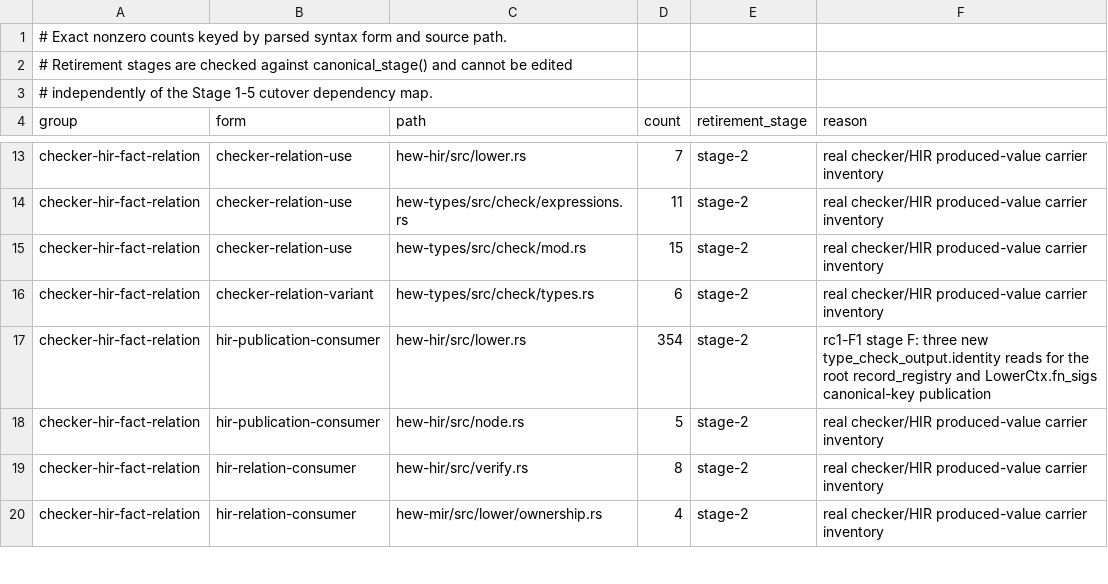
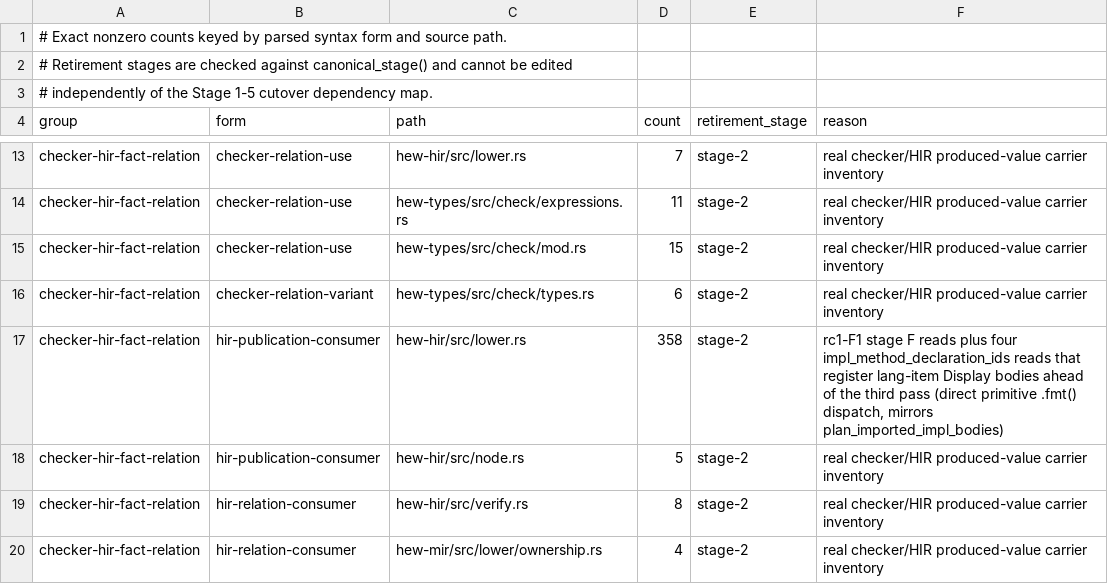
Before and after one commit to hew-lang/hew, a TSV file: scripts/structural-authority-inventory.tsv, drawn as a sheet; only a part is shown, gaps mark what is left out.

Commit message:
test(lint): account four Display-dispatch publication reads in the authority inventory
The direct primitive .fmt() dispatch fix reads impl_method_declaration_ids
in four places to register the lang-item Display bodies before the third
lowering pass, mirroring plan_imported_impl_bodies. Each is a deliberate
checker-publication consumer; the inventory count moves 354 -> 358 with
this as the evidence.

```diff
--- a/scripts/structural-authority-inventory.tsv
+++ b/scripts/structural-authority-inventory.tsv
@@ -16,3 +16,3 @@ checker-hir-fact-relation	checker-relation-use	hew-types/src/check/mod.rs	15	sta
 checker-hir-fact-relation	checker-relation-variant	hew-types/src/check/types.rs	6	stage-2	real checker/HIR produced-value carrier inventory
-checker-hir-fact-relation	hir-publication-consumer	hew-hir/src/lower.rs	354	stage-2	rc1-F1 stage F: three new type_check_output.identity reads for the root record_registry and LowerCtx.fn_sigs canonical-key publication
+checker-hir-fact-relation	hir-publication-consumer	hew-hir/src/lower.rs	358	stage-2	rc1-F1 stage F reads plus four impl_method_declaration_ids reads that register lang-item Display bodies ahead of the third pass (direct primitive .fmt() dispatch, mirrors plan_imported_impl_bodies)
 checker-hir-fact-relation	hir-publication-consumer	hew-hir/src/node.rs	5	stage-2	real checker/HIR produced-value carrier inventory
```
